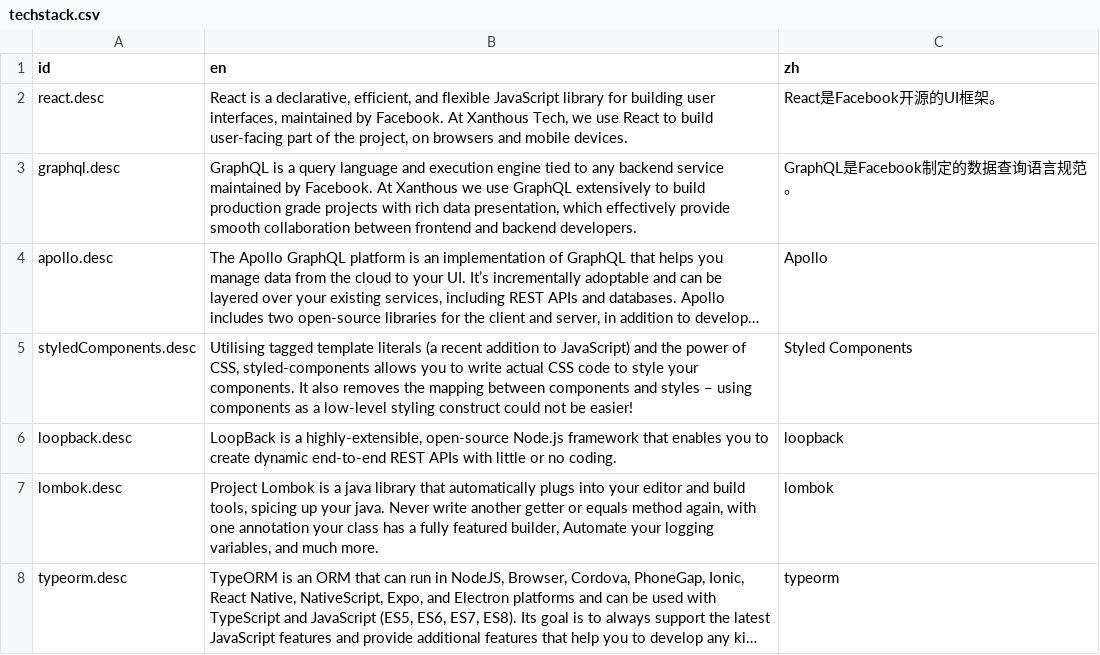
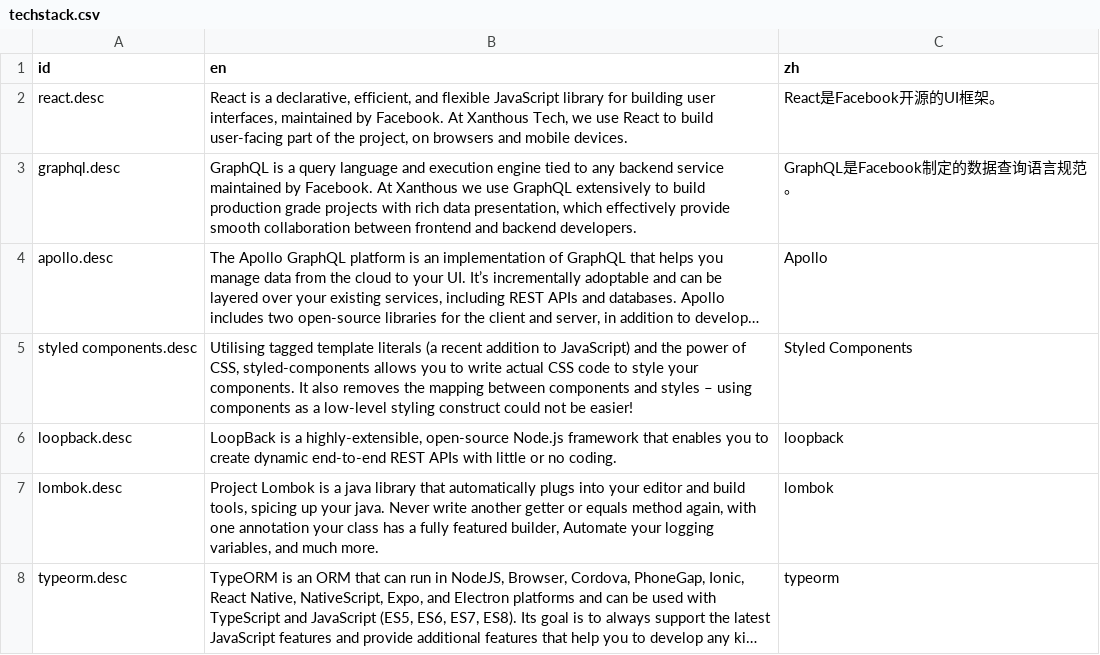
Before and after one commit to xanthous-tech/xanthous-tech.github.io, a CSV file: src/content/i18n/techstack.csv, drawn as a sheet; only a part is shown; long unchanged cells end in …; the diff names each change by its address in the sheet, - before the commit and + after, or states it on an @@ line.

```diff
--- a/src/content/i18n/techstack.csv
+++ b/src/content/i18n/techstack.csv
-A5 (id): styledComponents.desc
+A5 (id): styled components.desc
```
Also changed, not shown: 2 other files.
